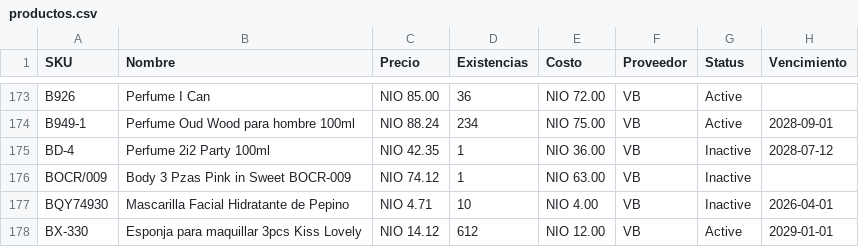
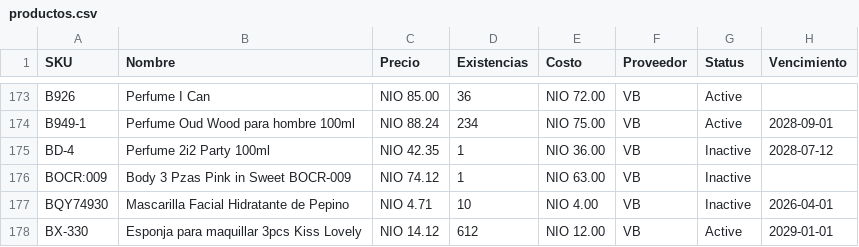
Before and after one commit to ajsilesleiva/catalogo, a CSV file: productos.csv, drawn as a sheet; only a part is shown, gaps mark what is left out.

Commit message:
Update productos.csv

```diff
--- a/productos.csv
+++ b/productos.csv
@@ -175,3 +175,3 @@ B949-1;Perfume Oud Wood para hombre 100ml;NIO 88.24;234;NIO 75.00;VB;Active;2028
 BD-4;Perfume 2i2 Party 100ml;NIO 42.35;1;NIO 36.00;VB;Inactive;2028-07-12
-BOCR/009;Body 3 Pzas Pink in Sweet BOCR-009;NIO 74.12;1;NIO 63.00;VB;Inactive;
+BOCR:009;Body 3 Pzas Pink in Sweet BOCR-009;NIO 74.12;1;NIO 63.00;VB;Inactive;
 BQY74930;Mascarilla Facial Hidratante de Pepino;NIO 4.71;10;NIO 4.00;VB;Inactive;2026-04-01
```
